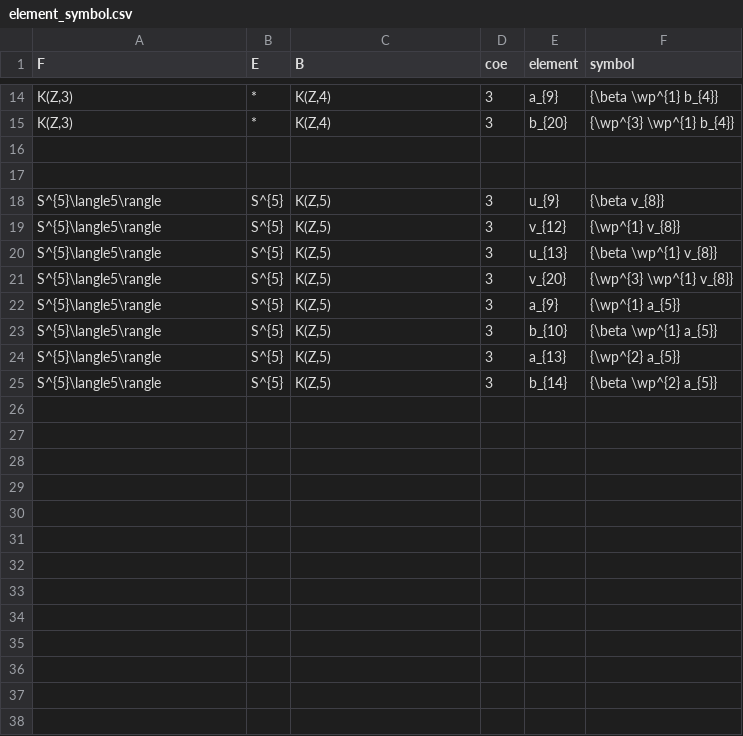
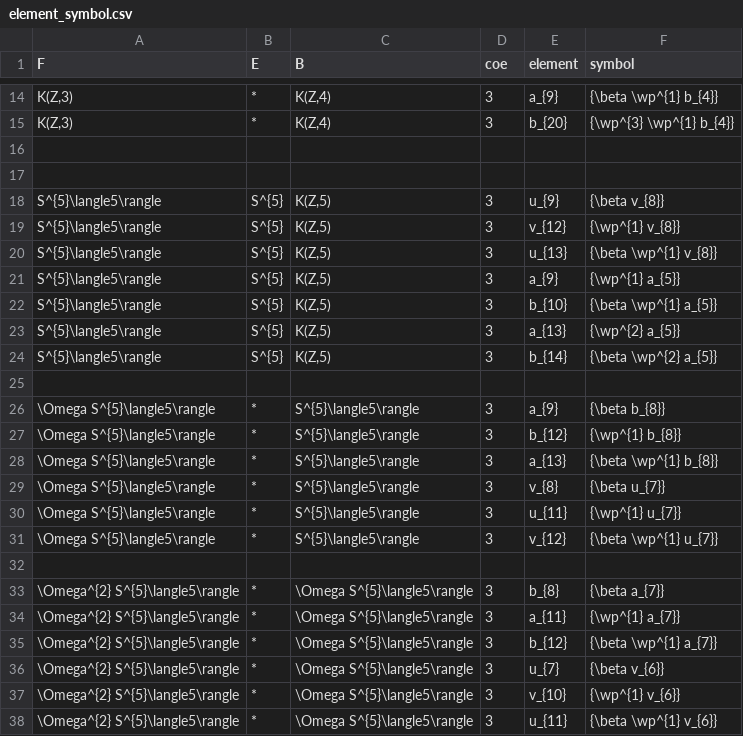
Before and after one commit to akebono03/Serre-Spectral-Sequence, a CSV file: element_symbol.csv, drawn as a sheet; only a part is shown, gaps mark what is left out; removed rows and columns are numbered as before the commit, all else as after; the diff names each change by its address in the sheet, - before the commit and + after, or states it on an @@ line.

Commit message:
Omega2S5<5>

```diff
--- a/element_symbol.csv
+++ b/element_symbol.csv
-row 21: S^{5}\langle5\rangle | S^{5} | K(Z,5) | 3 | v_{20} | {\wp^{3} \wp^{1} v_{8}}
+row 25: (empty)
+row 26: \Omega S^{5}\langle5\rangle | * | S^{5}\langle5\rangle | 3 | a_{9} | {\beta b_{8}}
+row 27: \Omega S^{5}\langle5\rangle | * | S^{5}\langle5\rangle | 3 | b_{12} | {\wp^{1} b_{8}}
+row 28: \Omega S^{5}\langle5\rangle | * | S^{5}\langle5\rangle | 3 | a_{13} | {\beta \wp^{1} b_{8}}
+row 29: \Omega S^{5}\langle5\rangle | * | S^{5}\langle5\rangle | 3 | v_{8} | {\beta u_{7}}
+row 30: \Omega S^{5}\langle5\rangle | * | S^{5}\langle5\rangle | 3 | u_{11} | {\wp^{1} u_{7}}
+row 31: \Omega S^{5}\langle5\rangle | * | S^{5}\langle5\rangle | 3 | v_{12} | {\beta \wp^{1} u_{7}}
+row 32: (empty)
+row 33: \Omega^{2} S^{5}\langle5\rangle | * | \Omega S^{5}\langle5\rangle | 3 | b_{8} | {\beta a_{7}}
+row 34: \Omega^{2} S^{5}\langle5\rangle | * | \Omega S^{5}\langle5\rangle | 3 | a_{11} | {\wp^{1} a_{7}}
+row 35: \Omega^{2} S^{5}\langle5\rangle | * | \Omega S^{5}\langle5\rangle | 3 | b_{12} | {\beta \wp^{1} a_{7}}
+row 36: \Omega^{2} S^{5}\langle5\rangle | * | \Omega S^{5}\langle5\rangle | 3 | u_{7} | {\beta v_{6}}
+row 37: \Omega^{2} S^{5}\langle5\rangle | * | \Omega S^{5}\langle5\rangle | 3 | v_{10} | {\wp^{1} v_{6}}
+row 38: \Omega^{2} S^{5}\langle5\rangle | * | \Omega S^{5}\langle5\rangle | 3 | u_{11} | {\beta \wp^{1} v_{6}}
```
Also changed, not shown: cohomology.csv, differential2.csv, 2 other files.
